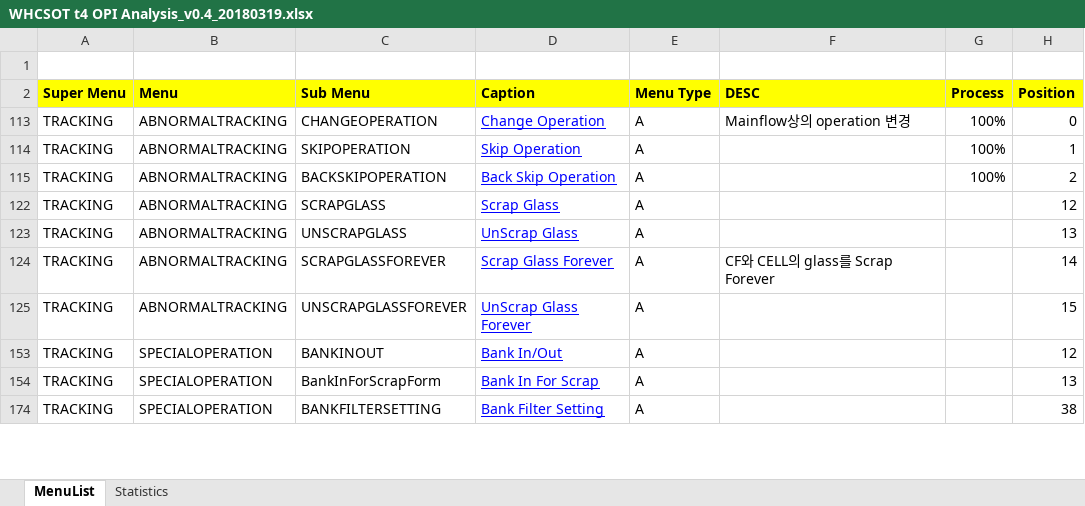
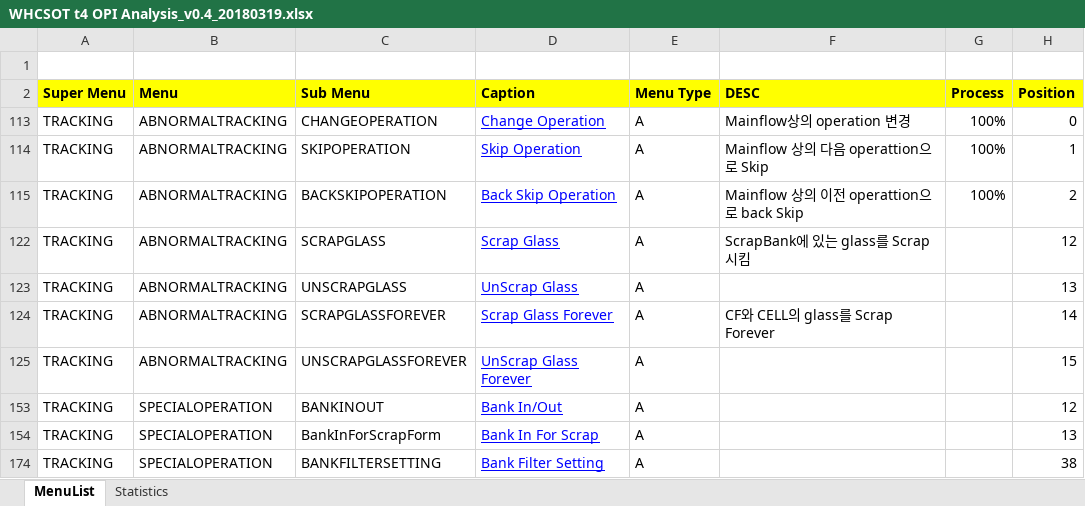
Before and after one commit to swcho1984/t4MES, an Excel workbook: Analysis/WHCSOT t4 OPI Analysis_v0.4_20180319.xlsx, sheet MenuList, drawn as a sheet; only a part is shown; values as stored, in another font and other column widths than the file's, no borders; the diff names each change by its address in the sheet, - before the commit and + after, or states it on an @@ line.

```diff
--- a/Analysis/WHCSOT t4 OPI Analysis_v0.4_20180319.xlsx (sheet MenuList)
+++ b/Analysis/WHCSOT t4 OPI Analysis_v0.4_20180319.xlsx (sheet MenuList)
-F114 (DESC): (empty)
+F114 (DESC): Mainflow 상의 다음 operattion으로 Skip
-F115 (DESC): (empty)
+F115 (DESC): Mainflow 상의 이전 operattion으로 back Skip
-F122 (DESC): (empty)
+F122 (DESC): ScrapBank에 있는 glass를 Scrap 시킴
```
